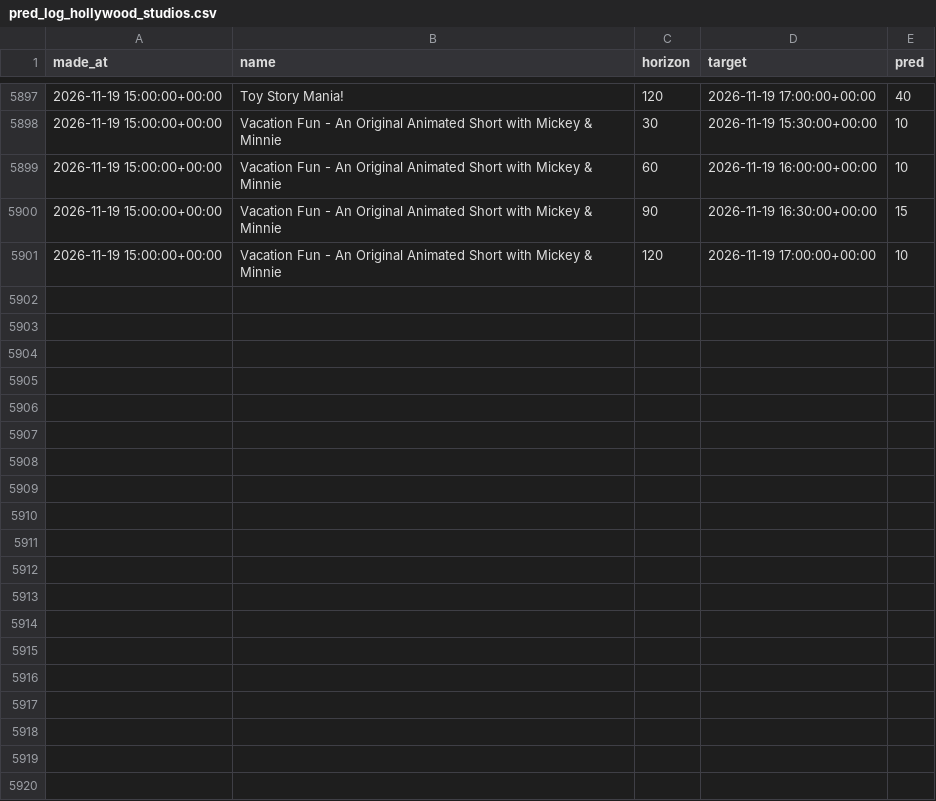
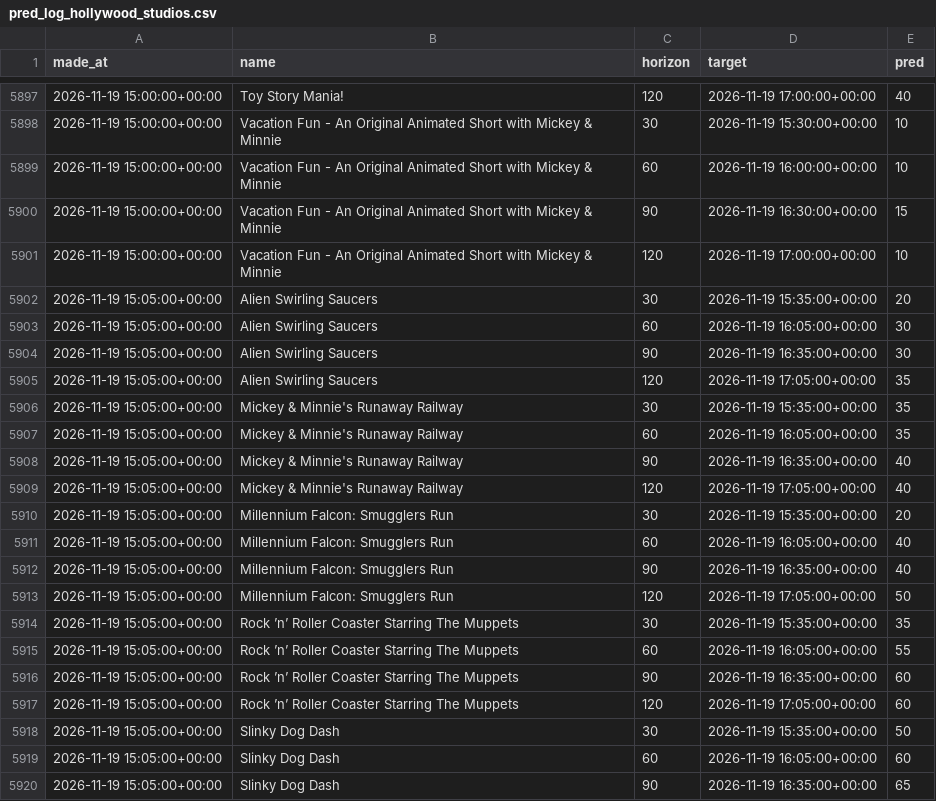
Before and after one commit to swerve357/mk-forecast, a CSV file: data/pred_log_hollywood_studios.csv, drawn as a sheet; only a part is shown, gaps mark what is left out; the diff covers the shown part only; the diff names each change by its address in the sheet, - before the commit and + after, or states it on an @@ line.

```diff
--- a/data/pred_log_hollywood_studios.csv
+++ b/data/pred_log_hollywood_studios.csv
+row 5902: 2026-11-19 15:05:00+00:00 | Alien Swirling Saucers | 30 | 2026-11-19 15:35:00+00:00 | 20
+row 5903: 2026-11-19 15:05:00+00:00 | Alien Swirling Saucers | 60 | 2026-11-19 16:05:00+00:00 | 30
+row 5904: 2026-11-19 15:05:00+00:00 | Alien Swirling Saucers | 90 | 2026-11-19 16:35:00+00:00 | 30
+row 5905: 2026-11-19 15:05:00+00:00 | Alien Swirling Saucers | 120 | 2026-11-19 17:05:00+00:00 | 35
+row 5906: 2026-11-19 15:05:00+00:00 | Mickey & Minnie's Runaway Railway | 30 | 2026-11-19 15:35:00+00:00 | 35
+row 5907: 2026-11-19 15:05:00+00:00 | Mickey & Minnie's Runaway Railway | 60 | 2026-11-19 16:05:00+00:00 | 35
+row 5908: 2026-11-19 15:05:00+00:00 | Mickey & Minnie's Runaway Railway | 90 | 2026-11-19 16:35:00+00:00 | 40
+row 5909: 2026-11-19 15:05:00+00:00 | Mickey & Minnie's Runaway Railway | 120 | 2026-11-19 17:05:00+00:00 | 40
+row 5910: 2026-11-19 15:05:00+00:00 | Millennium Falcon: Smugglers Run | 30 | 2026-11-19 15:35:00+00:00 | 20
+row 5911: 2026-11-19 15:05:00+00:00 | Millennium Falcon: Smugglers Run | 60 | 2026-11-19 16:05:00+00:00 | 40
+row 5912: 2026-11-19 15:05:00+00:00 | Millennium Falcon: Smugglers Run | 90 | 2026-11-19 16:35:00+00:00 | 40
+row 5913: 2026-11-19 15:05:00+00:00 | Millennium Falcon: Smugglers Run | 120 | 2026-11-19 17:05:00+00:00 | 50
+row 5914: 2026-11-19 15:05:00+00:00 | Rock ’n’ Roller Coaster Starring The Muppets | 30 | 2026-11-19 15:35:00+00:00 | 35
+row 5915: 2026-11-19 15:05:00+00:00 | Rock ’n’ Roller Coaster Starring The Muppets | 60 | 2026-11-19 16:05:00+00:00 | 55
+row 5916: 2026-11-19 15:05:00+00:00 | Rock ’n’ Roller Coaster Starring The Muppets | 90 | 2026-11-19 16:35:00+00:00 | 60
+row 5917: 2026-11-19 15:05:00+00:00 | Rock ’n’ Roller Coaster Starring The Muppets | 120 | 2026-11-19 17:05:00+00:00 | 60
+row 5918: 2026-11-19 15:05:00+00:00 | Slinky Dog Dash | 30 | 2026-11-19 15:35:00+00:00 | 50
+row 5919: 2026-11-19 15:05:00+00:00 | Slinky Dog Dash | 60 | 2026-11-19 16:05:00+00:00 | 60
+row 5920: 2026-11-19 15:05:00+00:00 | Slinky Dog Dash | 90 | 2026-11-19 16:35:00+00:00 | 65
```
Also changed, not shown: 21 added rows elsewhere in this file, data/pred_log_animal_kingdom.csv, data/pred_log_epcot.csv, 13 other files.
